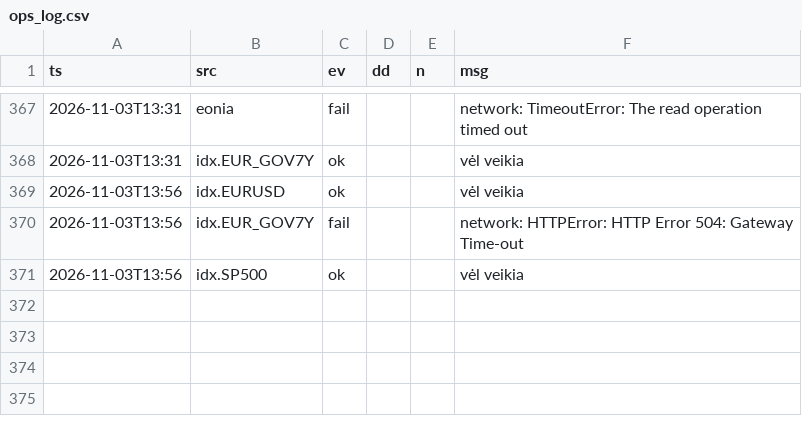
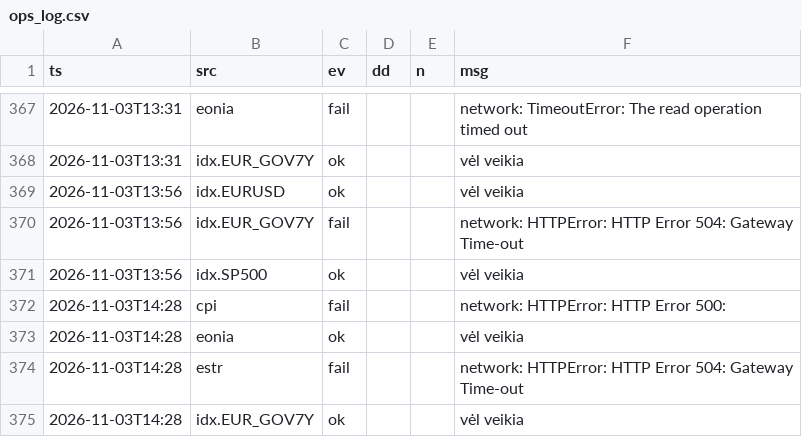
Before and after one commit to VytisCode/pension-fund-tracker, a CSV file: data/ops_log.csv, drawn as a sheet; only a part is shown, gaps mark what is left out; the diff names each change by its address in the sheet, - before the commit and + after, or states it on an @@ line.

```diff
--- a/data/ops_log.csv
+++ b/data/ops_log.csv
+row 372: 2026-11-03T14:28 | cpi | fail |  |  | network: HTTPError: HTTP Error 500:
+row 373: 2026-11-03T14:28 | eonia | ok |  |  | vėl veikia
+row 374: 2026-11-03T14:28 | estr | fail |  |  | network: HTTPError: HTTP Error 504: Gateway Time-out
+row 375: 2026-11-03T14:28 | idx.EUR_GOV7Y | ok |  |  | vėl veikia
```
Also changed, not shown: data/baltic_ee_meta.csv, data/news.csv, 39 other files.
